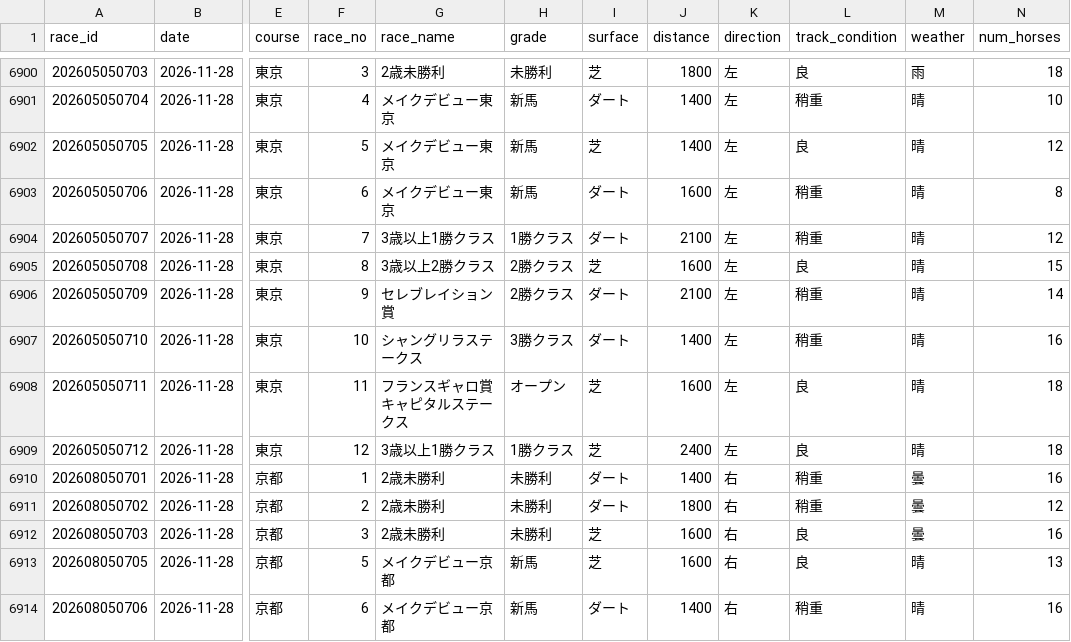
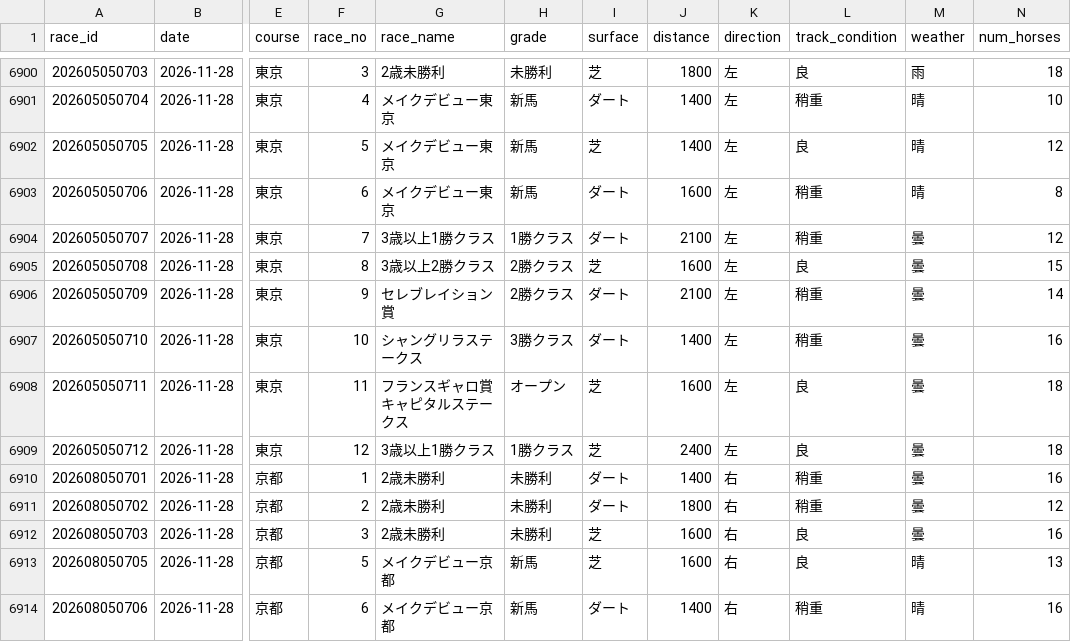
Before and after one commit to Kid-0708/Keiba-ai, a CSV file: data/csv/races.csv, drawn as a sheet; only a part is shown, gaps mark what is left out; the diff names each change by its address in the sheet, - before the commit and + after, or states it on an @@ line.

```diff
--- a/data/csv/races.csv
+++ b/data/csv/races.csv
-M6904:M6909 (weather): 晴
+M6904:M6909 (weather): 曇
```
Also changed, not shown: data/predictions/predictions.csv, data/predictions/tickets.csv, 6 other files.
